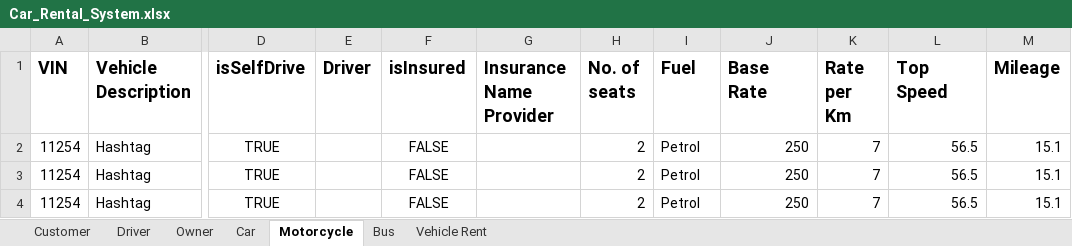
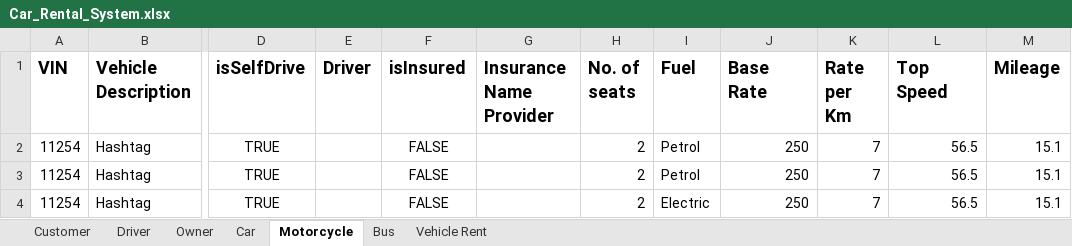
Before and after one commit to amnnkaur/Group4_FinalProject, an Excel workbook: Car_Rental_System.xlsx, sheet Motorcycle, drawn as a sheet; only a part is shown, gaps mark what is left out; values as stored, in another font and other column widths than the file's, no borders; the diff names each change by its address in the sheet, - before the commit and + after, or states it on an @@ line.

```diff
--- a/Car_Rental_System.xlsx (sheet Motorcycle)
+++ b/Car_Rental_System.xlsx (sheet Motorcycle)
-I4 (Fuel): Petrol
+I4 (Fuel): Electric
```
Also changed, not shown: sheet Driver, sheet Owner, sheet Customer, sheet Bus, 5 other files.
